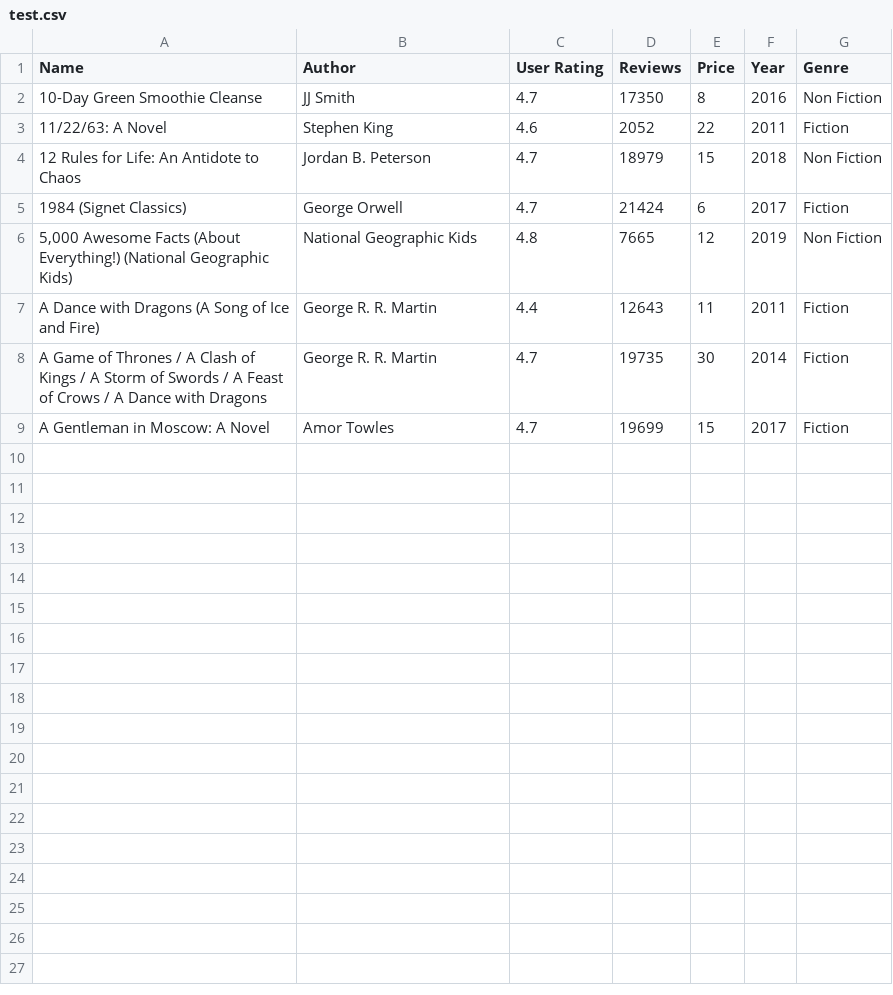
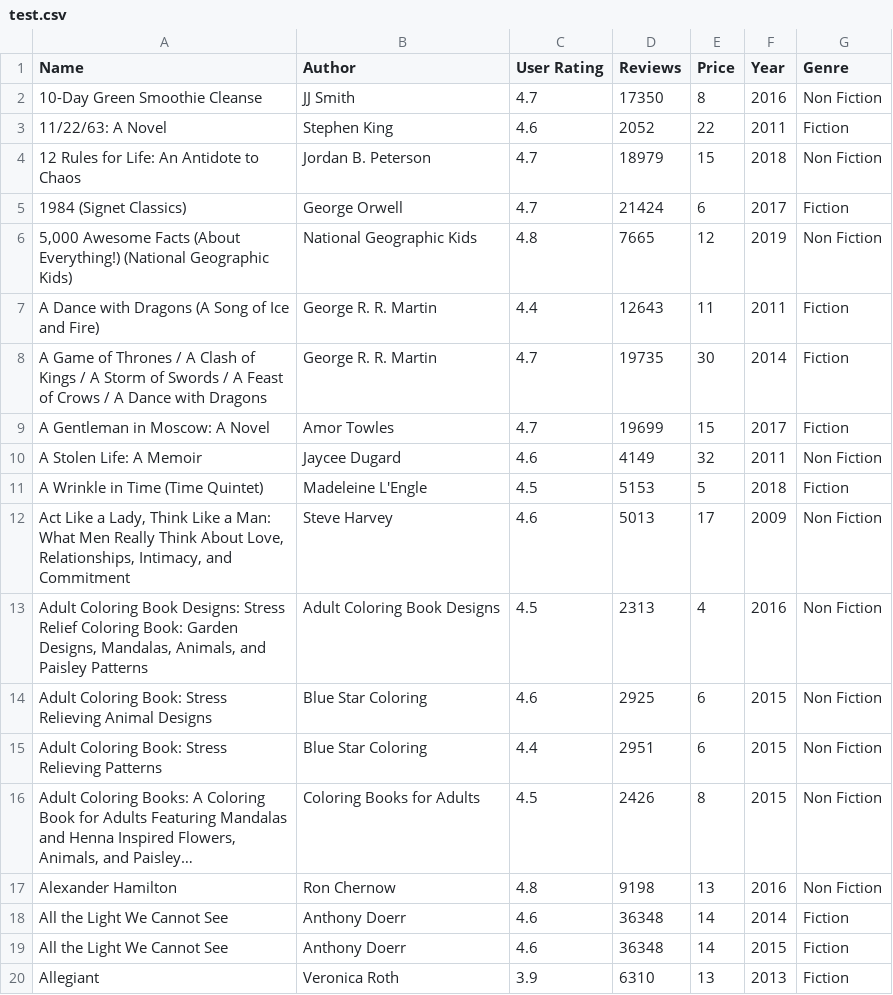
Before and after one commit to andreyc2018/otus_hadoop_spark, a CSV file: lesson_7/solution/data/test.csv, drawn as a sheet; the diff names each change by its address in the sheet, - before the commit and + after, or states it on an @@ line.

Commit message:
more data for small test

```diff
--- a/lesson_7/solution/data/test.csv
+++ b/lesson_7/solution/data/test.csv
+row 10: A Stolen Life: A Memoir | Jaycee Dugard | 4.6 | 4149 | 32 | 2011 | Non Fiction
+row 11: A Wrinkle in Time (Time Quintet) | Madeleine L'Engle | 4.5 | 5153 | 5 | 2018 | Fiction
+row 12: Act Like a Lady, Think Like a Man: What Men Really Think About Love, Relationships, Intimacy, and Commitment | Steve Harvey | 4.6 | 5013 | 17 | 2009 | Non Fiction
+row 13: Adult Coloring Book Designs: Stress Relief Coloring Book: Garden Designs, Mandalas, Animals, and Paisley Patterns | Adult Coloring Book Designs | 4.5 | 2313 | 4 | 2016 | Non Fiction
+row 14: Adult Coloring Book: Stress Relieving Animal Designs | Blue Star Coloring | 4.6 | 2925 | 6 | 2015 | Non Fiction
+row 15: Adult Coloring Book: Stress Relieving Patterns | Blue Star Coloring | 4.4 | 2951 | 6 | 2015 | Non Fiction
+row 16: Adult Coloring Books: A Coloring Book for Adults Featuring Mandalas and Henna Inspired Flowers, Animals, and Paisley… | Coloring Books for Adults | 4.5 | 2426 | 8 | 2015 | Non Fiction
+row 17: Alexander Hamilton | Ron Chernow | 4.8 | 9198 | 13 | 2016 | Non Fiction
+row 18: All the Light We Cannot See | Anthony Doerr | 4.6 | 36348 | 14 | 2014 | Fiction
+row 19: All the Light We Cannot See | Anthony Doerr | 4.6 | 36348 | 14 | 2015 | Fiction
+row 20: Allegiant | Veronica Roth | 3.9 | 6310 | 13 | 2013 | Fiction
```
